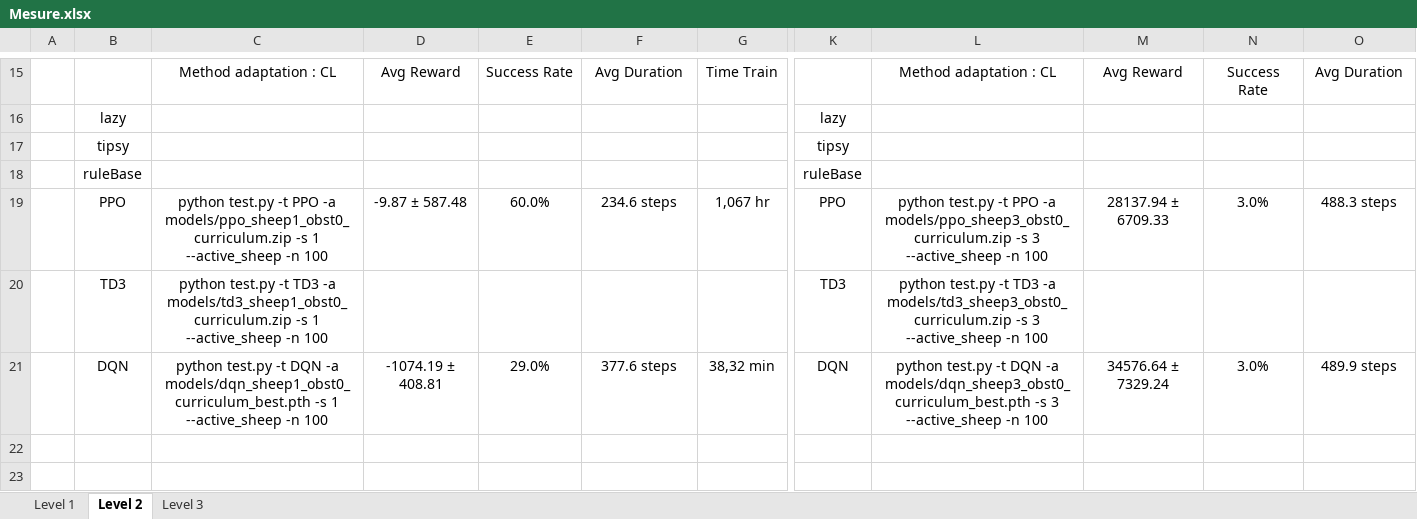
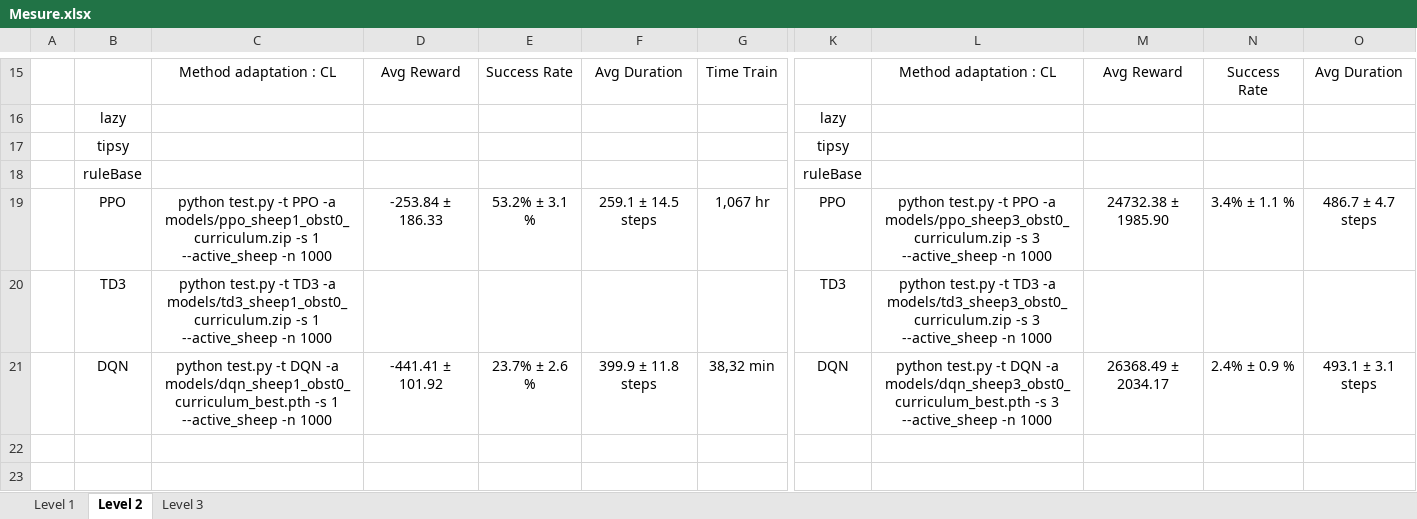
Before and after one commit to Lecureur-Arthur/DeepRenforcementLearning, an Excel workbook: Mesure.xlsx, sheet Level 2, drawn as a sheet; only a part is shown, gaps mark what is left out; values as stored, in another font and other column widths than the file's, no borders; the diff covers the shown part only; the diff names each change by its address in the sheet, - before the commit and + after, or states it on an @@ line.

```diff
--- a/Mesure.xlsx (sheet Level 2)
+++ b/Mesure.xlsx (sheet Level 2)
-C19: …--active_sheep -n 100
+C19: …--active_sheep -n 1000
-D19: -9.87 ± 587.48
+D19: -253.84 ± 186.33
-E19: 60.0%
+E19: 53.2% ± 3.1 %
-F19: 234.6 steps
+F19: 259.1 ± 14.5 steps
-L19: …--active_sheep -n 100
+L19: …--active_sheep -n 1000
-M19: 28137.94 ± 6709.33
+M19: 24732.38 ± 1985.90
-N19: 3.0%
+N19: 3.4% ± 1.1 %
-O19: 488.3 steps
+O19: 486.7 ± 4.7 steps
-C20: …--active_sheep -n 100
+C20: …--active_sheep -n 1000
-L20: …--active_sheep -n 100
+L20: …--active_sheep -n 1000
-C21: …--active_sheep -n 100
+C21: …--active_sheep -n 1000
-D21: -1074.19 ± 408.81
+D21: -441.41 ± 101.92
-E21: 29.0%
+E21: 23.7% ± 2.6 %
-F21: 377.6 steps
+F21: 399.9 ± 11.8 steps
-L21: …--active_sheep -n 100
+L21: …--active_sheep -n 1000
-M21: 34576.64 ± 7329.24
+M21: 26368.49 ± 2034.17
-N21: 3.0%
+N21: 2.4% ± 0.9 %
-O21: 489.9 steps
+O21: 493.1 ± 3.1 steps
```
Also changed, not shown: 5 added rows, 5 removed rows and 25 edited cells elsewhere in this sheet, sheet Level 3, sheet Level 1, 13 other files.
